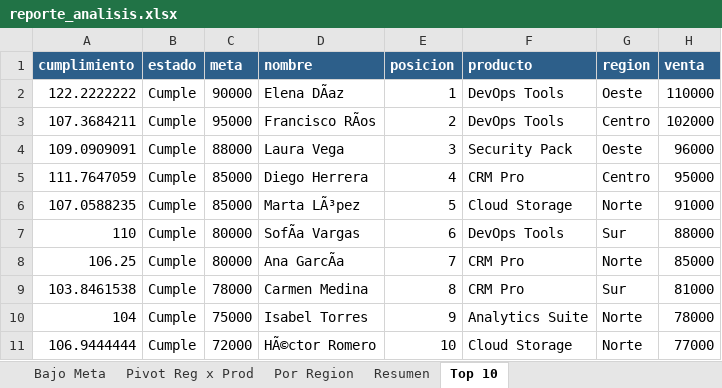
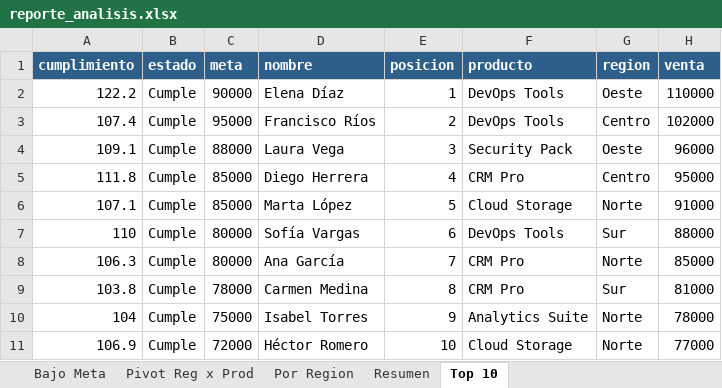
Before and after one commit to angeldevmobile/Orion, an Excel workbook: demo/reporte_analisis.xlsx, sheet Top 10, drawn as a sheet; values as stored, in another font and other column widths than the file's, no borders; the diff names each change by its address in the sheet, - before the commit and + after, or states it on an @@ line.

```diff
--- a/demo/reporte_analisis.xlsx (sheet Top 10)
+++ b/demo/reporte_analisis.xlsx (sheet Top 10)
-A2 (cumplimiento): 122.2222222
+A2 (cumplimiento): 122.2
-D2 (nombre): Elena DÃaz
+D2 (nombre): Elena Díaz
-A3 (cumplimiento): 107.3684211
+A3 (cumplimiento): 107.4
-D3 (nombre): Francisco RÃos
+D3 (nombre): Francisco Ríos
-A4 (cumplimiento): 109.0909091
+A4 (cumplimiento): 109.1
-A5 (cumplimiento): 111.7647059
+A5 (cumplimiento): 111.8
-A6 (cumplimiento): 107.0588235
+A6 (cumplimiento): 107.1
-D6 (nombre): Marta LÃ³pez
+D6 (nombre): Marta López
-D7 (nombre): SofÃa Vargas
+D7 (nombre): Sofía Vargas
-A8 (cumplimiento): 106.25
+A8 (cumplimiento): 106.3
-D8 (nombre): Ana GarcÃa
+D8 (nombre): Ana García
-A9 (cumplimiento): 103.8461538
+A9 (cumplimiento): 103.8
-A11 (cumplimiento): 106.9444444
+A11 (cumplimiento): 106.9
-D11 (nombre): HÃ©ctor Romero
+D11 (nombre): Héctor Romero
```
Also changed, not shown: sheet Bajo Meta, sheet Resumen, sheet Por Region, demo/reporte_detalle.xlsx, 13 other files.
